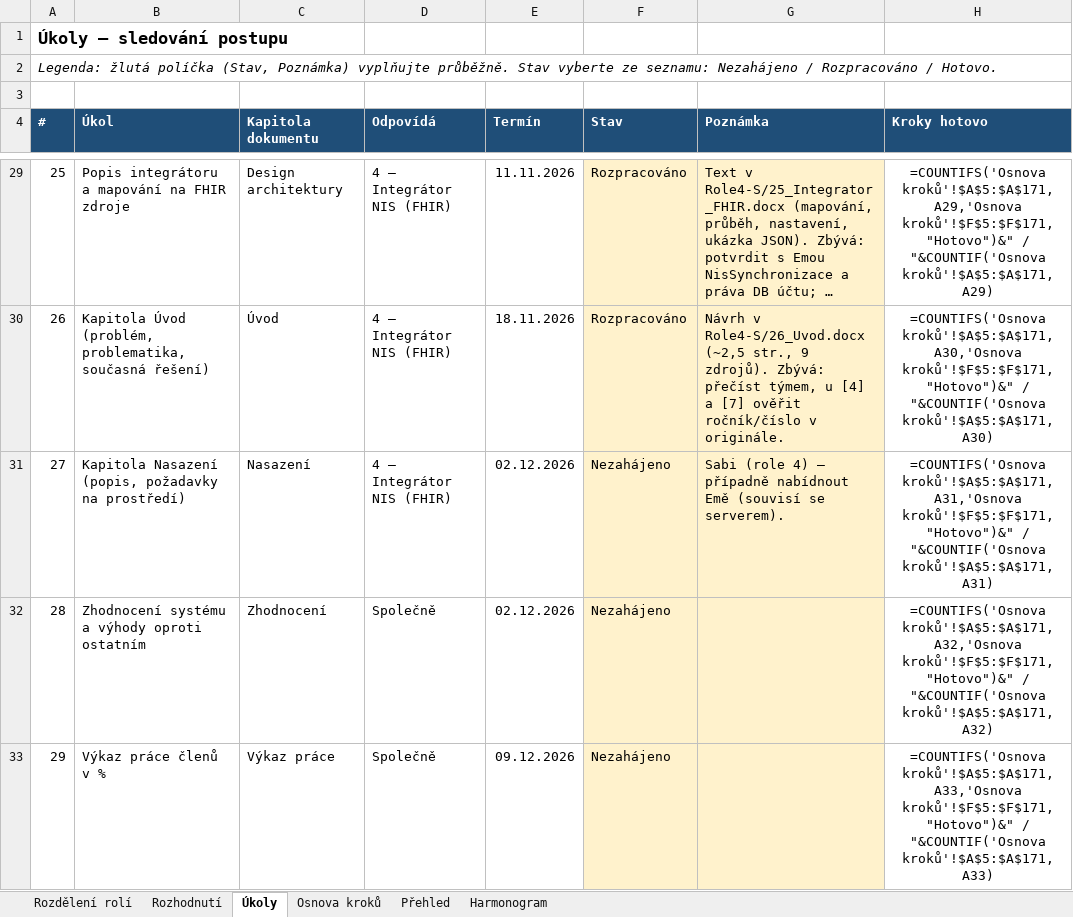
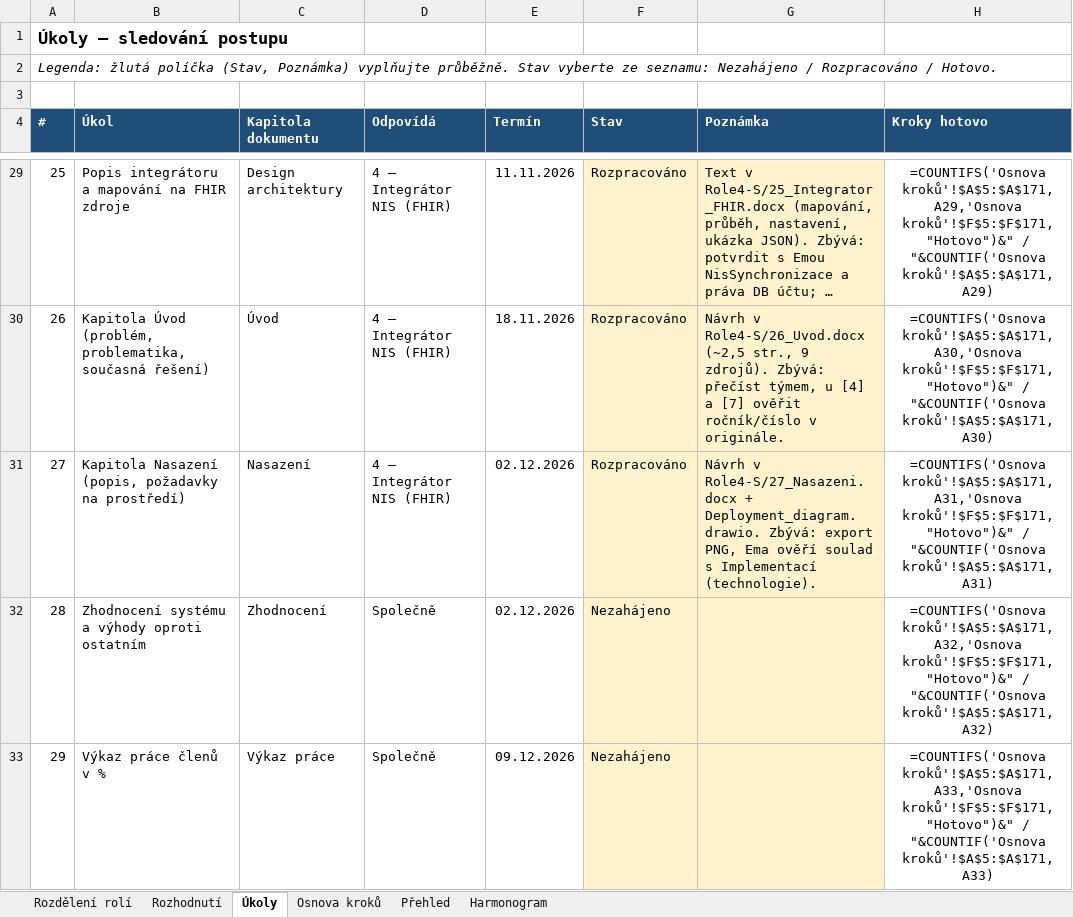
Before and after one commit to stastmar/SI_projekt, an Excel workbook: Rozdeleni_projektu_SI2.xlsx, sheet Úkoly, drawn as a sheet; only a part is shown, gaps mark what is left out; long unchanged cells end in …; values as stored, in another font and other column widths than the file's, no borders; formulas without a stored value are shown as written; conditional formats not drawn; the diff names each change by its address in the sheet, - before the commit and + after, or states it on an @@ line.

Commit message:
Role 4: Nasazeni, diagram nasazeni, vzkaz pro Emu a Maky

```diff
--- a/Rozdeleni_projektu_SI2.xlsx (sheet Úkoly)
+++ b/Rozdeleni_projektu_SI2.xlsx (sheet Úkoly)
-F31 (Stav): Nezahájeno
+F31 (Stav): Rozpracováno
-G31 (Poznámka): Sabi (role 4) – případně nabídnout Emě (souvisí se serverem).
+G31 (Poznámka): Návrh v Role4-S/27_Nasazeni.docx + Deployment_diagram.drawio. Zbývá: export PNG, Ema ověří soulad s Implementací (technologie).
```
Also changed, not shown: sheet Osnova kroků, 3 other files.
